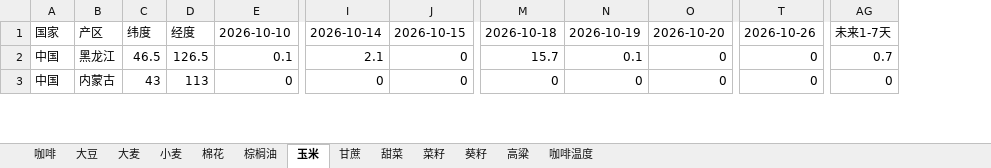
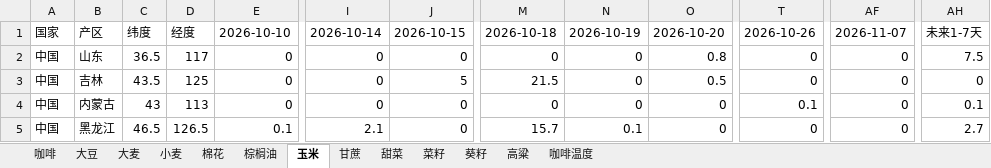
Before and after one commit to 2368846312-oss/ag-weather, an Excel workbook: 全球农产品降水数据_最新.xlsx, sheet 玉米, drawn as a sheet; only a part is shown, gaps mark what is left out; values as stored, in another font and other column widths than the file's, no cell formats; removed rows and columns are numbered as before the commit, all else as after; rows hold the shown columns only; the diff covers the shown part only; the diff names each change by its address in the sheet, - before the commit and + after, or states it on an @@ line.

```diff
--- a/全球农产品降水数据_最新.xlsx (sheet 玉米)
+++ b/全球农产品降水数据_最新.xlsx (sheet 玉米)
+column AF, row 1: 2026-11-07; rows 3-4: 0 | 0
-column AG, rows 1-3: 未来1-7天 | 0.7 | 0
+column AH, row 1: 未来1-7天; rows 3-4: 0 | 0.1
+row 2: 中国 | 山东 | 36.5 | 117 | 0 | 0 | 0 | 0 | 0 | 0.8 | 0 | 0 | 7.5
-B3: 黑龙江
+B3: 吉林
-C3: 46.5
+C3: 43.5
-D3: 126.5
+D3: 125
-E3: 0.1
+E3: 0
-I3: 2.1
+I3: 0
-J3: 0
+J3: 5
-M3: 15.7
+M3: 21.5
-N3: 0.1
+N3: 0
-O3: 0
+O3: 0.5
-T4: 0
+T4: 0.1
+row 5: 中国 | 黑龙江 | 46.5 | 126.5 | 0.1 | 2.1 | 0 | 15.7 | 0.1 | 0 | 0 | 0 | 2.7
```
Also changed, not shown: 24 added rows, 26 removed rows, 1 moved row and 174 edited cells elsewhere in this sheet, sheet 小麦, sheet 菜籽, sheet 葵籽, sheet 大豆, sheet 棕榈油, sheet 咖啡温度, 6 more sheets, cell formats, VHI_Data/VHI_最近6周汇总.xlsx.
